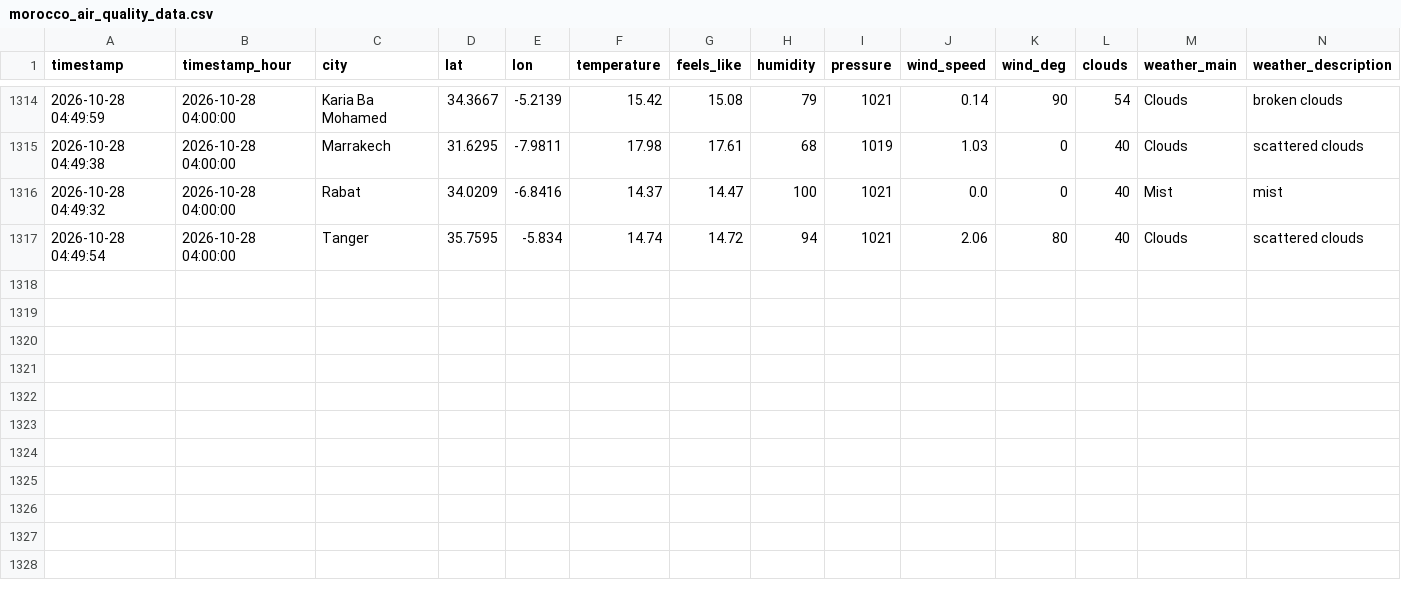
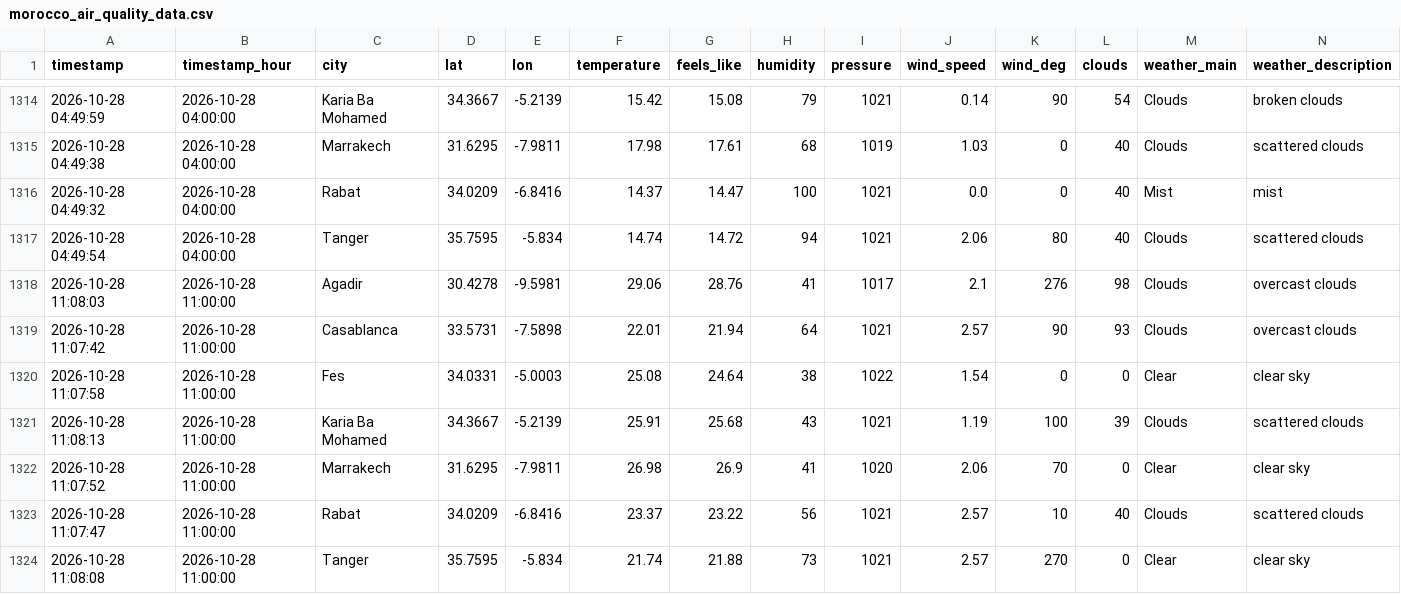
Before and after one commit to Bilal51002/air-quality-prediction-morocco, a CSV file: data/raw/morocco_air_quality_data.csv, drawn as a sheet; only a part is shown, gaps mark what is left out; rows hold the shown columns only; the diff names each change by its address in the sheet, - before the commit and + after, or states it on an @@ line.

```diff
--- a/data/raw/morocco_air_quality_data.csv
+++ b/data/raw/morocco_air_quality_data.csv
+row 1318: 2026-10-28 11:08:03 | 2026-10-28 11:00:00 | Agadir | 30.4278 | -9.5981 | 29.06 | 28.76 | 41 | 1017 | 2.1 | 276 | 98 | Clouds | overcast clouds
+row 1319: 2026-10-28 11:07:42 | 2026-10-28 11:00:00 | Casablanca | 33.5731 | -7.5898 | 22.01 | 21.94 | 64 | 1021 | 2.57 | 90 | 93 | Clouds | overcast clouds
+row 1320: 2026-10-28 11:07:58 | 2026-10-28 11:00:00 | Fes | 34.0331 | -5.0003 | 25.08 | 24.64 | 38 | 1022 | 1.54 | 0 | 0 | Clear | clear sky
+row 1321: 2026-10-28 11:08:13 | 2026-10-28 11:00:00 | Karia Ba Mohamed | 34.3667 | -5.2139 | 25.91 | 25.68 | 43 | 1021 | 1.19 | 100 | 39 | Clouds | scattered clouds
+row 1322: 2026-10-28 11:07:52 | 2026-10-28 11:00:00 | Marrakech | 31.6295 | -7.9811 | 26.98 | 26.9 | 41 | 1020 | 2.06 | 70 | 0 | Clear | clear sky
+row 1323: 2026-10-28 11:07:47 | 2026-10-28 11:00:00 | Rabat | 34.0209 | -6.8416 | 23.37 | 23.22 | 56 | 1021 | 2.57 | 10 | 40 | Clouds | scattered clouds
+row 1324: 2026-10-28 11:08:08 | 2026-10-28 11:00:00 | Tanger | 35.7595 | -5.834 | 21.74 | 21.88 | 73 | 1021 | 2.57 | 270 | 0 | Clear | clear sky
```
